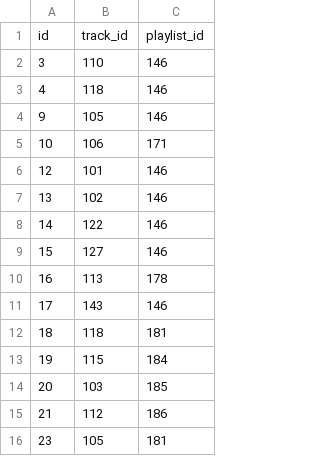
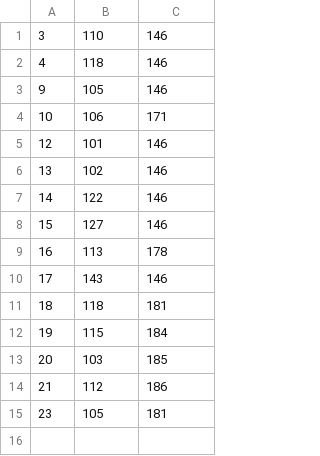
Before and after one commit to ImTheLex/myspotify-V2, a CSV file: tools/playlist_track_relations.csv, drawn as a sheet.

```diff
--- a/tools/playlist_track_relations.csv
+++ b/tools/playlist_track_relations.csv
@@ -1,2 +1 @@
-"id","track_id","playlist_id"
 "3","110","146"
```
Also changed, not shown: tools/artists.csv, tools/playlist_user_relations.csv, 4 other files.
